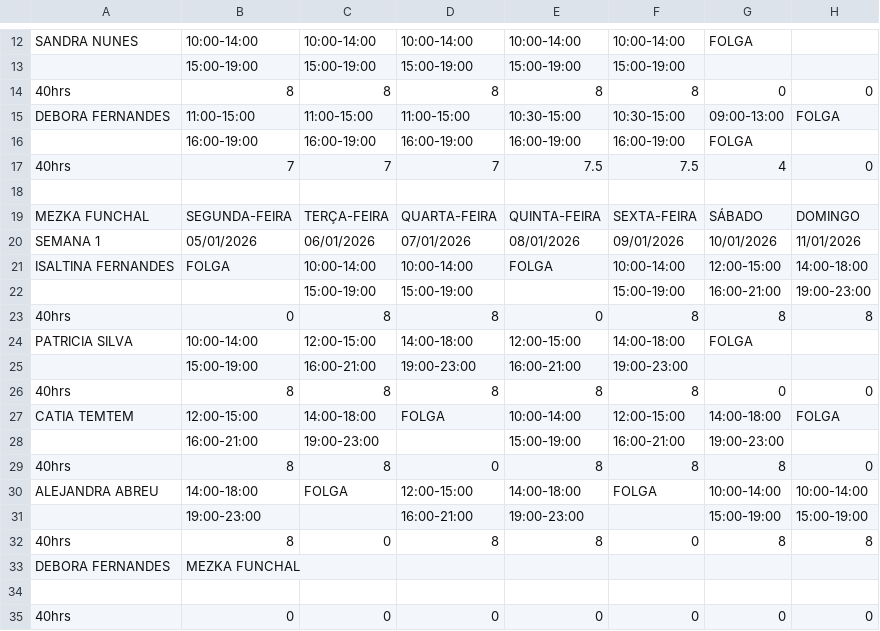
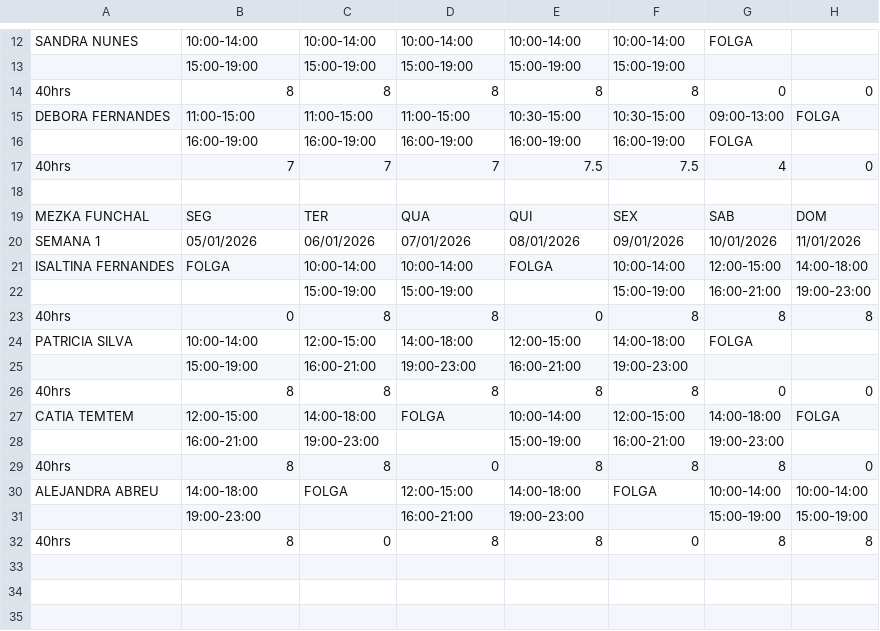
Before and after one commit to wakzome/Wakzome, a CSV file: datosfnc.csv, drawn as a sheet; only a part is shown, gaps mark what is left out; removed rows and columns are numbered as before the commit, all else as after; the diff names each change by its address in the sheet, - before the commit and + after, or states it on an @@ line.

Commit message:
Add files via upload

```diff
--- a/datosfnc.csv
+++ b/datosfnc.csv
-row 19: MEZKA FUNCHAL | SEGUNDA-FEIRA | TERÇA-FEIRA | QUARTA-FEIRA | QUINTA-FEIRA | SEXTA-FEIRA | SÁBADO | DOMINGO
+row 19: MEZKA FUNCHAL | SEG | TER | QUA | QUI | SEX | SAB | DOM
-row 33: DEBORA FERNANDES | MEZKA FUNCHAL
-row 34: (empty)
-row 35: 40hrs | 0 | 0 | 0 | 0 | 0 | 0 | 0
```
